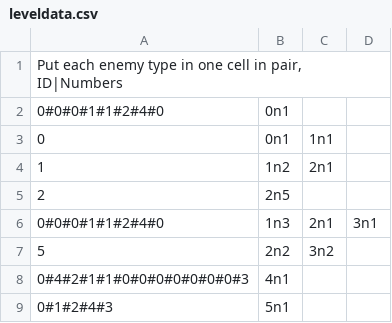
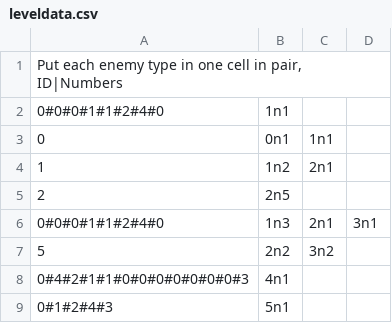
Before and after one commit to kirbio/ProgMeth_FinalProject_DreamlanderProj, a CSV file: leveldata.csv, drawn as a sheet.

```diff
--- a/leveldata.csv
+++ b/leveldata.csv
@@ -1,3 +1,3 @@
 "Put each enemy type in one cell in pair, ID|Numbers",,,
-0#0#0#1#1#2#4#0,0n1,,
+0#0#0#1#1#2#4#0,1n1,,
 0,0n1,1n1,
```
Also changed, not shown: 29 other files.
